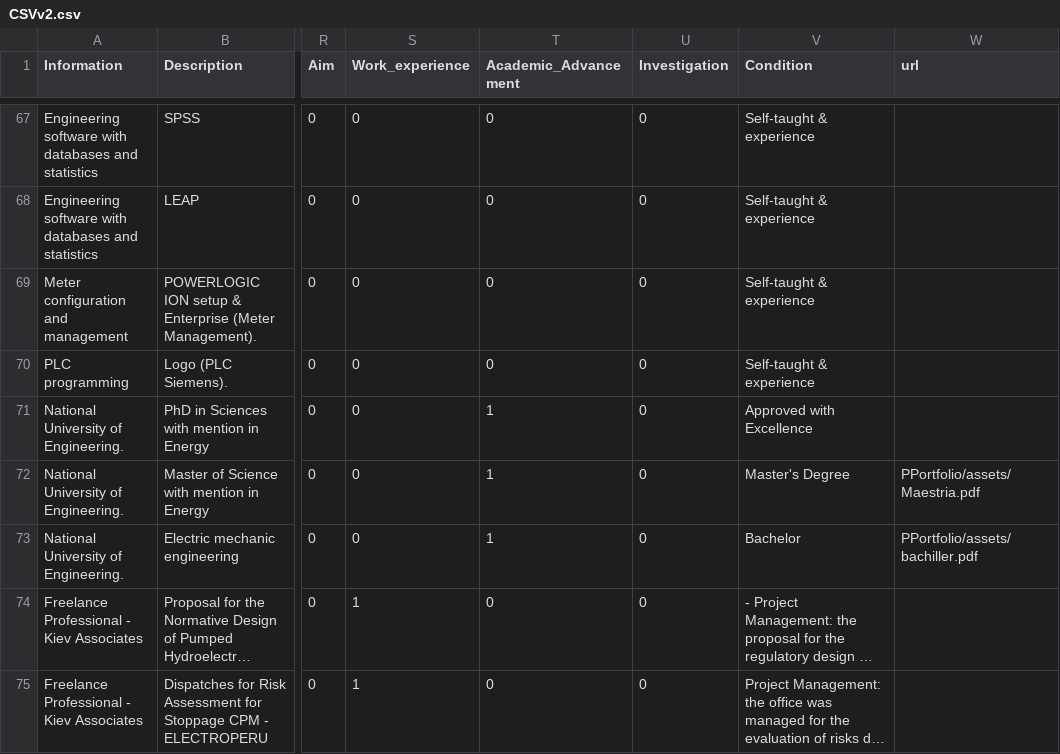
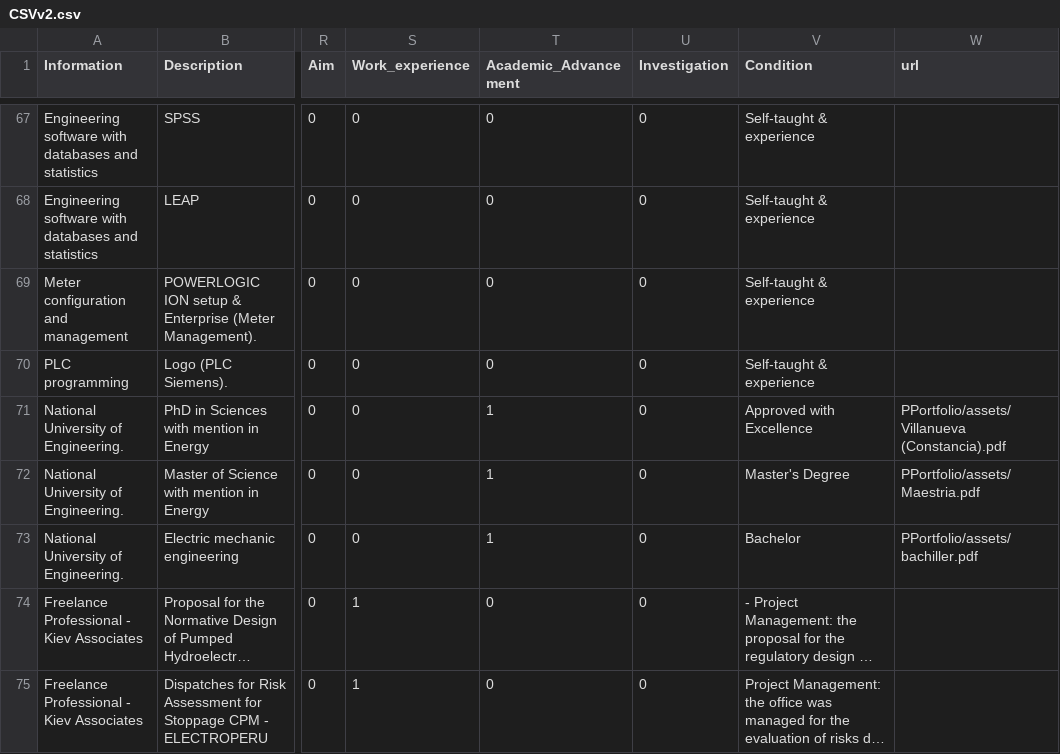
Before and after one commit to cwvillanuevam/PPortfolio, a CSV file: _data/CSVv2.csv, drawn as a sheet; only a part is shown, gaps mark what is left out; long unchanged cells end in …; the diff names each change by its address in the sheet, - before the commit and + after, or states it on an @@ line.

```diff
--- a/_data/CSVv2.csv
+++ b/_data/CSVv2.csv
-W71 (url): (empty)
+W71 (url): PPortfolio/assets/Villanueva (Constancia).pdf
```
Also changed, not shown: 2 other files.
